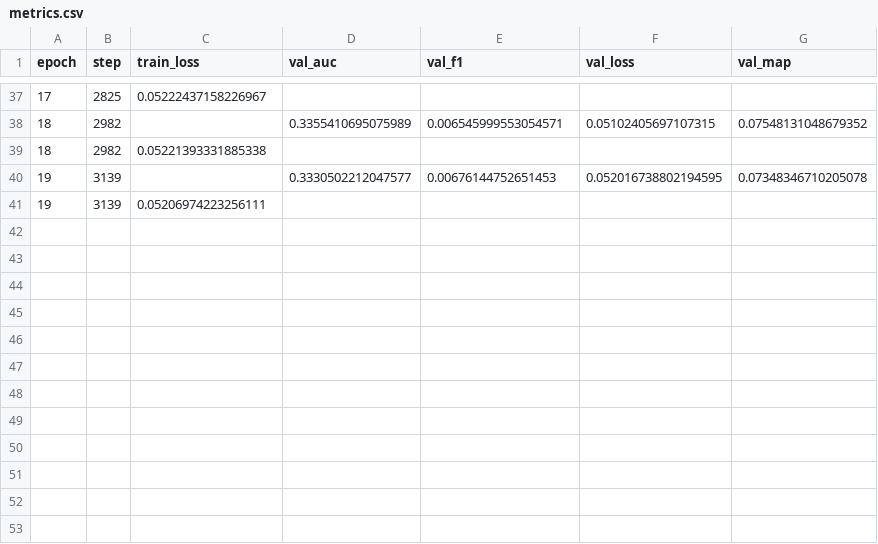
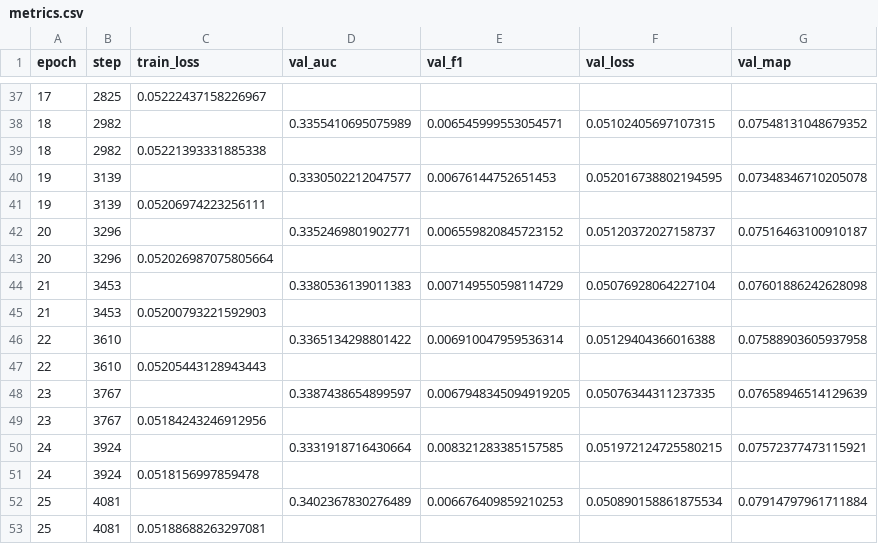
Before and after one commit to JoseFRuiz/audio-classification, a CSV file: gru_002/metrics/version_0/metrics.csv, drawn as a sheet; only a part is shown, gaps mark what is left out.

```diff
--- a/gru_002/metrics/version_0/metrics.csv
+++ b/gru_002/metrics/version_0/metrics.csv
@@ -41 +41,13 @@ epoch,step,train_loss,val_auc,val_f1,val_loss,val_map
 19,3139,0.05206974223256111,,,,
+20,3296,,0.3352469801902771,0.006559820845723152,0.05120372027158737,0.07516463100910187
+20,3296,0.052026987075805664,,,,
+21,3453,,0.3380536139011383,0.007149550598114729,0.05076928064227104,0.07601886242628098
+21,3453,0.05200793221592903,,,,
+22,3610,,0.3365134298801422,0.006910047959536314,0.05129404366016388,0.07588903605937958
+22,3610,0.05205443128943443,,,,
+23,3767,,0.3387438654899597,0.0067948345094919205,0.05076344311237335,0.07658946514129639
+23,3767,0.05184243246912956,,,,
+24,3924,,0.3331918716430664,0.008321283385157585,0.051972124725580215,0.07572377473115921
+24,3924,0.0518156997859478,,,,
+25,4081,,0.3402367830276489,0.006676409859210253,0.050890158861875534,0.07914797961711884
+25,4081,0.05188688263297081,,,,
```
Also changed, not shown: 1 other file.
